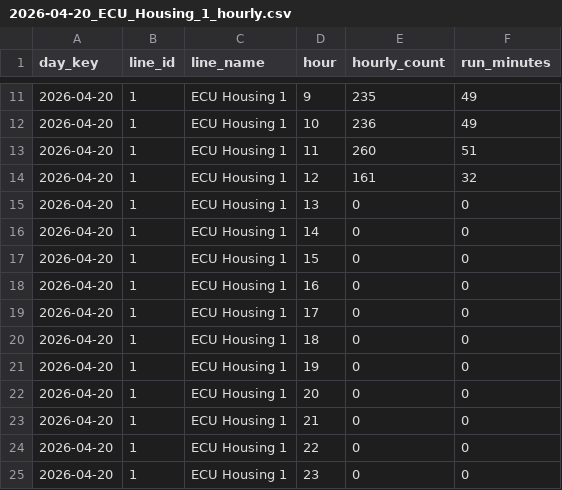
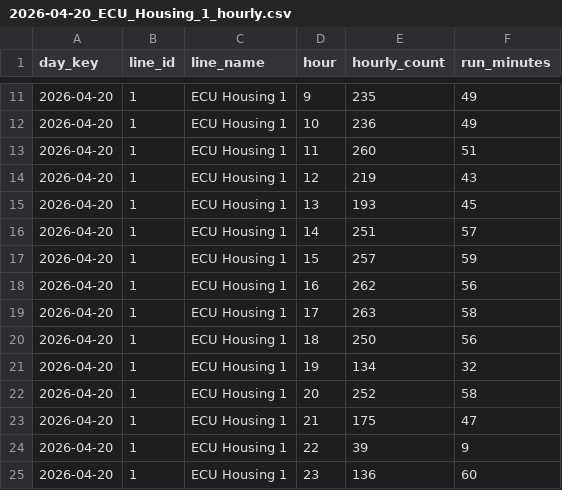
Before and after one commit to MMK3326/dx_monitor, a CSV file: history/2026-04-20_ECU_Housing_1_hourly.csv, drawn as a sheet; only a part is shown, gaps mark what is left out; the diff covers the shown part only.

```diff
--- a/history/2026-04-20_ECU_Housing_1_hourly.csv
+++ b/history/2026-04-20_ECU_Housing_1_hourly.csv
@@ -13,13 +13,13 @@
 2026-04-20,1,ECU Housing 1,11,260,51
-2026-04-20,1,ECU Housing 1,12,161,32
-2026-04-20,1,ECU Housing 1,13,0,0
-2026-04-20,1,ECU Housing 1,14,0,0
-2026-04-20,1,ECU Housing 1,15,0,0
-2026-04-20,1,ECU Housing 1,16,0,0
-2026-04-20,1,ECU Housing 1,17,0,0
-2026-04-20,1,ECU Housing 1,18,0,0
-2026-04-20,1,ECU Housing 1,19,0,0
-2026-04-20,1,ECU Housing 1,20,0,0
-2026-04-20,1,ECU Housing 1,21,0,0
-2026-04-20,1,ECU Housing 1,22,0,0
-2026-04-20,1,ECU Housing 1,23,0,0
+2026-04-20,1,ECU Housing 1,12,219,43
+2026-04-20,1,ECU Housing 1,13,193,45
+2026-04-20,1,ECU Housing 1,14,251,57
+2026-04-20,1,ECU Housing 1,15,257,59
+2026-04-20,1,ECU Housing 1,16,262,56
+2026-04-20,1,ECU Housing 1,17,263,58
+2026-04-20,1,ECU Housing 1,18,250,56
+2026-04-20,1,ECU Housing 1,19,134,32
+2026-04-20,1,ECU Housing 1,20,252,58
+2026-04-20,1,ECU Housing 1,21,175,47
+2026-04-20,1,ECU Housing 1,22,39,9
+2026-04-20,1,ECU Housing 1,23,136,60
```
Also changed, not shown: 14 edited cells elsewhere in this file, history/2026-04-20_ECU_Housing_1_uph.csv, history/2026-04-20_ECU_Housing_2_hourly.csv, 22 other files.
